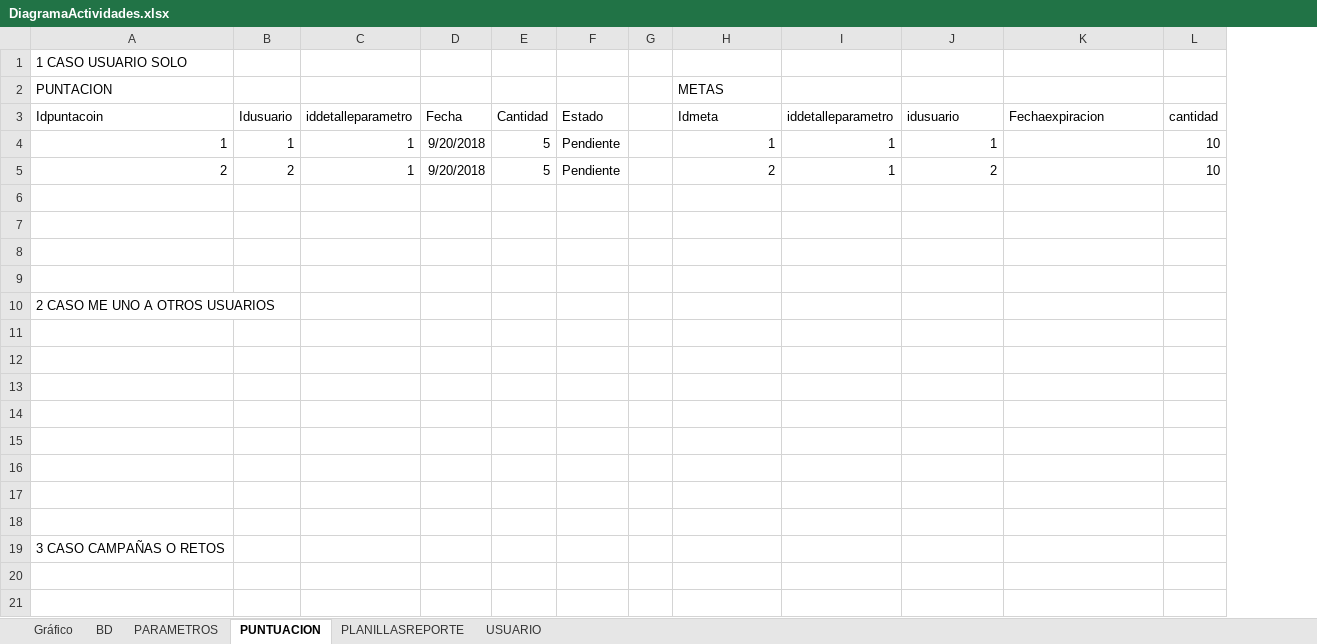
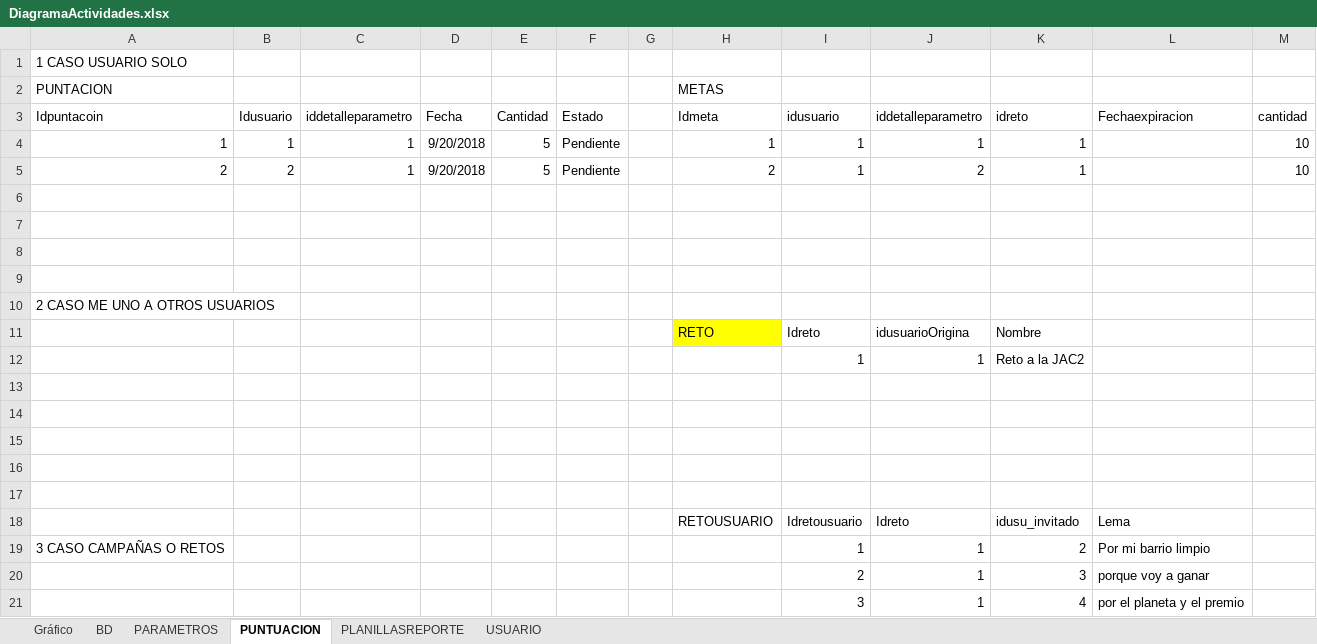
Before and after one commit to nikolay37/Reciclapp, an Excel workbook: BD/DiagramaActividades.xlsx, sheet PUNTUACION, drawn as a sheet; values as stored, in another font and other column widths than the file's, no borders; removed rows and columns are numbered as before the commit, all else as after; the diff names each change by its address in the sheet, - before the commit and + after, or states it on an @@ line.

```diff
--- a/BD/DiagramaActividades.xlsx (sheet PUNTUACION)
+++ b/BD/DiagramaActividades.xlsx (sheet PUNTUACION)
+column I (idusuario), rows 4-5: 1 | 1; rows 18-20: Idretousuario | 1 | 2
-K3: idusuario
+K3: idreto
-J5 (iddetalleparametro): 1
+J5 (iddetalleparametro): 2
-K5 (idreto): 2
+K5 (idreto): 1
+row 11:  |  |  |  |  |  |  | RETO | Idreto | idusuarioOrigina | Nombre
+row 12:  |  |  |  |  |  |  |  | 1 | 1 | Reto a la JAC2
-row 18: (empty)
+row 18:  |  |  |  |  |  |  | RETOUSUARIO | Idretousuario | Idreto | idusu_invitado | Lema
-row 19: (empty)
+row 19: 3 CASO CAMPAÑAS O RETOS |  |  |  |  |  |  |  | 1 | 1 | 2 | Por mi barrio limpio
-row 20: (empty)
+row 20:  |  |  |  |  |  |  |  | 2 | 1 | 3 | porque voy a ganar
-row 19: 3 CASO CAMPAÑAS O RETOS
+row 21:  |  |  |  |  |  |  |  | 3 | 1 | 4 | por el planeta y el premio
```
Also changed, not shown: sheet PARAMETROS, sheet USUARIO, sheet BD, 6 other files.
